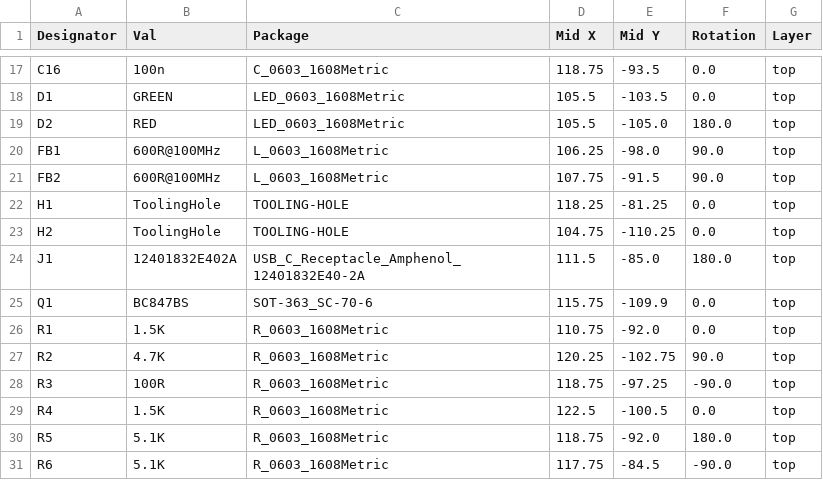
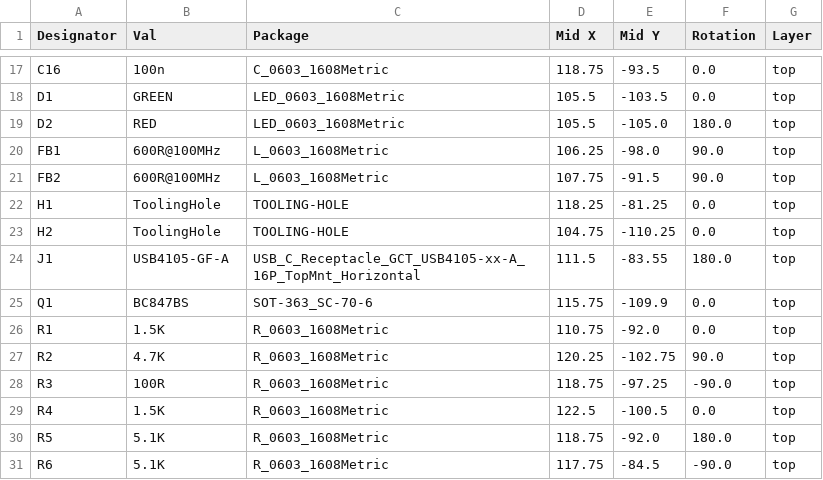
Before and after one commit to skuep/AIOC, a CSV file: kicad/k1-aioc/jlcpcb/production_files/CPL-k1-aioc.csv, drawn as a sheet; only a part is shown, gaps mark what is left out.

```diff
--- a/kicad/k1-aioc/jlcpcb/production_files/CPL-k1-aioc.csv
+++ b/kicad/k1-aioc/jlcpcb/production_files/CPL-k1-aioc.csv
@@ -23,3 +23,3 @@ H1,ToolingHole,TOOLING-HOLE,118.25,-81.25,0.0,top
 H2,ToolingHole,TOOLING-HOLE,104.75,-110.25,0.0,top
-J1,12401832E402A,USB_C_Receptacle_Amphenol_12401832E40-2A,111.5,-85.0,180.0,top
+J1,USB4105-GF-A,USB_C_Receptacle_GCT_USB4105-xx-A_16P_TopMnt_Horizontal,111.5,-83.55,180.0,top
 Q1,BC847BS,SOT-363_SC-70-6,115.75,-109.9,0.0,top
```
Also changed, not shown: kicad/k1-aioc/jlcpcb/production_files/BOM-k1-aioc.csv, 8 other files.
